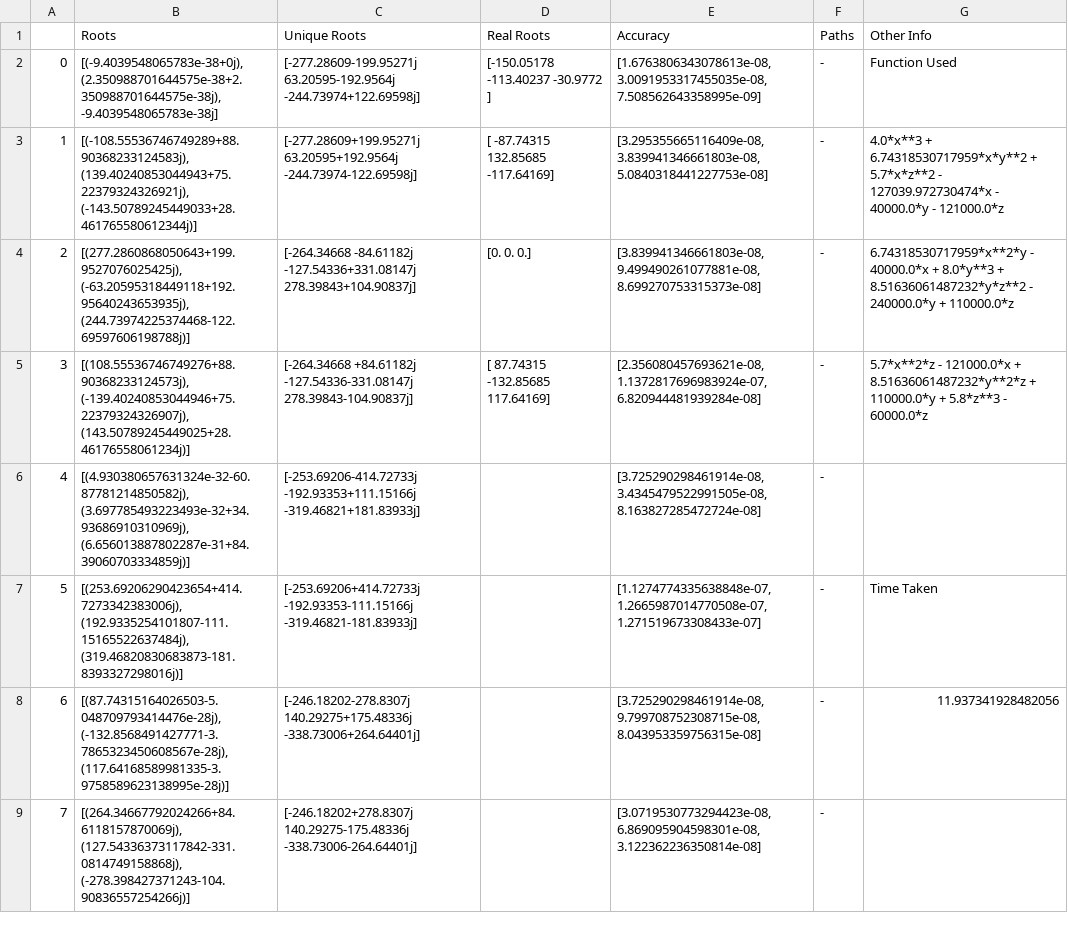
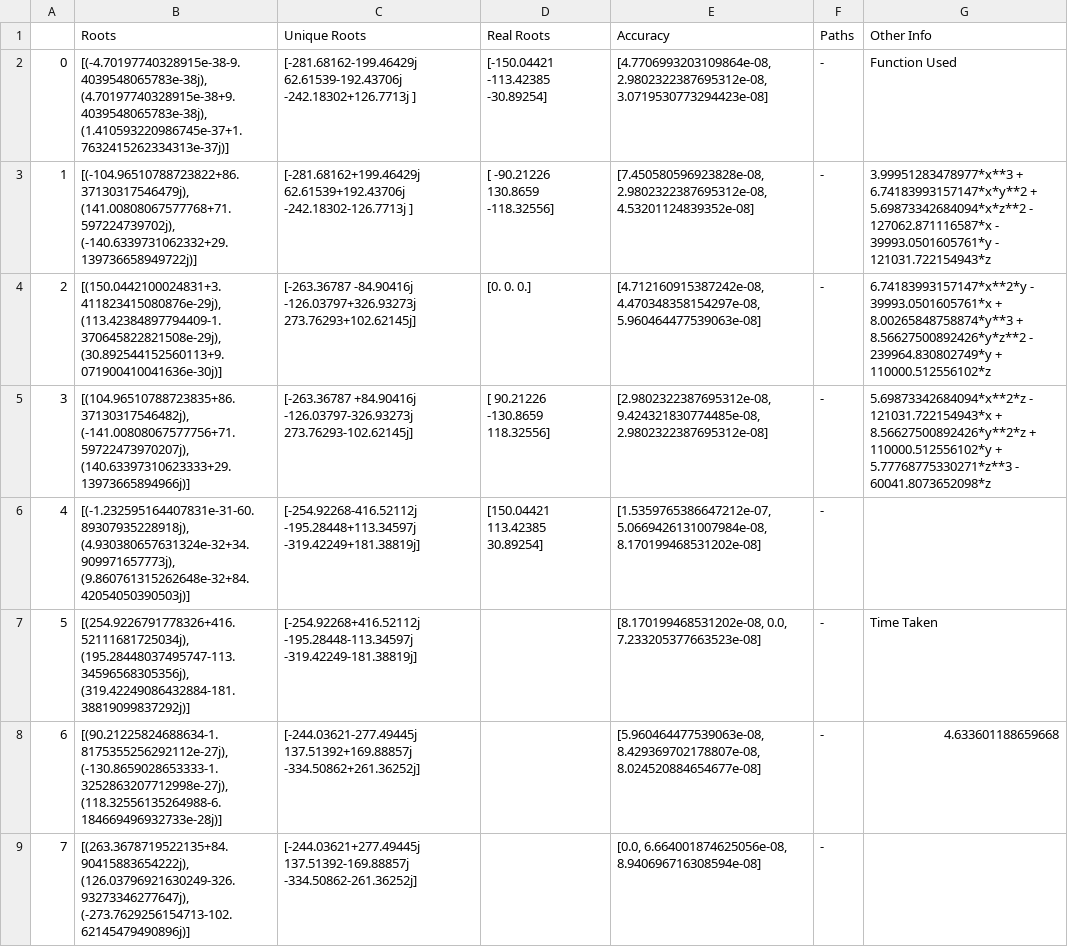
Before and after one commit to FreyaXH/Homotopy_Continuation, a CSV file: Homotopy_Roots.csv, drawn as a sheet; only a part is shown; the diff covers the shown part only.

```diff
--- a/Homotopy_Roots.csv
+++ b/Homotopy_Roots.csv
@@ -1,9 +1,9 @@
 ,Roots,Unique Roots,Real Roots,Accuracy,Paths,Other Info
-0,"[(-9.4039548065783e-38+0j), (2.350988701644575e-38+2.350988701644575e-38j), -9.4039548065783e-38j]",[-277.28609-199.95271j   63.20595-192.9564j  -244.73974+122.69598j],[-150.05178 -113.40237  -30.9772 ],"[1.6763806343078613e-08, 3.0091953317455035e-08, 7.508562643358995e-09]",-,Function Used
-1,"[(-108.55536746749289+88.90368233124583j), (139.40240853044943+75.22379324326921j), (-143.50789245449033+28.461765580612344j)]",[-277.28609+199.95271j   63.20595+192.9564j  -244.73974-122.69598j],[ -87.74315  132.85685 -117.64169],"[3.295355665116409e-08, 3.839941346661803e-08, 5.0840318441227753e-08]",-,4.0*x**3 + 6.74318530717959*x*y**2 + 5.7*x*z**2 - 127039.972730474*x - 40000.0*y - 121000.0*z
-2,"[(277.2860868050643+199.9527076025425j), (-63.20595318449118+192.95640243653935j), (244.73974225374468-122.69597606198788j)]",[-264.34668 -84.61182j -127.54336+331.08147j  278.39843+104.90837j],[0. 0. 0.],"[3.839941346661803e-08, 9.499490261077881e-08, 8.699270753315373e-08]",-,6.74318530717959*x**2*y - 40000.0*x + 8.0*y**3 + 8.51636061487232*y*z**2 - 240000.0*y + 110000.0*z
-3,"[(108.55536746749276+88.90368233124573j), (-139.40240853044946+75.22379324326907j), (143.50789245449025+28.46176558061234j)]",[-264.34668 +84.61182j -127.54336-331.08147j  278.39843-104.90837j],[  87.74315 -132.85685  117.64169],"[2.356080457693621e-08, 1.1372817696983924e-07, 6.820944481939284e-08]",-,5.7*x**2*z - 121000.0*x + 8.51636061487232*y**2*z + 110000.0*y + 5.8*z**3 - 60000.0*z
-4,"[(4.930380657631324e-32-60.87781214850582j), (3.697785493223493e-32+34.93686910310969j), (6.656013887802287e-31+84.39060703334859j)]",[-253.69206-414.72733j -192.93353+111.15166j -319.46821+181.83933j],,"[3.725290298461914e-08, 3.4345479522991505e-08, 8.163827285472724e-08]",-,
-5,"[(253.69206290423654+414.7273342383006j), (192.9335254101807-111.15165522637484j), (319.46820830683873-181.8393327298016j)]",[-253.69206+414.72733j -192.93353-111.15166j -319.46821-181.83933j],,"[1.1274774335638848e-07, 1.2665987014770508e-07, 1.271519673308433e-07]",-,Time Taken
-6,"[(87.74315164026503-5.048709793414476e-28j), (-132.8568491427771-3.7865323450608567e-28j), (117.64168589981335-3.9758589623138995e-28j)]",[-246.18202-278.8307j   140.29275+175.48336j -338.73006+264.64401j],,"[3.725290298461914e-08, 9.799708752308715e-08, 8.043953359756315e-08]",-,11.937341928482056
-7,"[(264.34667792024266+84.6118157870069j), (127.54336373117842-331.0814749158868j), (-278.398427371243-104.90836557254266j)]",[-246.18202+278.8307j   140.29275-175.48336j -338.73006-264.64401j],,"[3.0719530773294423e-08, 6.869095904598301e-08, 3.122362236350814e-08]",-,
+0,"[(-4.70197740328915e-38-9.4039548065783e-38j), (4.70197740328915e-38+9.4039548065783e-38j), (1.410593220986745e-37+1.7632415262334313e-37j)]",[-281.68162-199.46429j   62.61539-192.43706j -242.18302+126.7713j ],[-150.04421 -113.42385  -30.89254],"[4.7706993203109864e-08, 2.9802322387695312e-08, 3.0719530773294423e-08]",-,Function Used
+1,"[(-104.96510788723822+86.37130317546479j), (141.00808067577768+71.597224739702j), (-140.6339731062332+29.139736658949722j)]",[-281.68162+199.46429j   62.61539+192.43706j -242.18302-126.7713j ],[ -90.21226  130.8659  -118.32556],"[7.450580596923828e-08, 2.9802322387695312e-08, 4.53201124839352e-08]",-,3.99951283478977*x**3 + 6.74183993157147*x*y**2 + 5.69873342684094*x*z**2 - 127062.871116587*x - 39993.0501605761*y - 121031.722154943*z
+2,"[(150.0442100024831+3.411823415080876e-29j), (113.42384897794409-1.370645822821508e-29j), (30.892544152560113+9.071900410041636e-30j)]",[-263.36787 -84.90416j -126.03797+326.93273j  273.76293+102.62145j],[0. 0. 0.],"[4.712160915387242e-08, 4.470348358154297e-08, 5.960464477539063e-08]",-,6.74183993157147*x**2*y - 39993.0501605761*x + 8.00265848758874*y**3 + 8.56627500892426*y*z**2 - 239964.830802749*y + 110000.512556102*z
+3,"[(104.96510788723835+86.37130317546482j), (-141.00808067577756+71.59722473970207j), (140.63397310623333+29.13973665894966j)]",[-263.36787 +84.90416j -126.03797-326.93273j  273.76293-102.62145j],[  90.21226 -130.8659   118.32556],"[2.9802322387695312e-08, 9.424321830774485e-08, 2.9802322387695312e-08]",-,5.69873342684094*x**2*z - 121031.722154943*x + 8.56627500892426*y**2*z + 110000.512556102*y + 5.77768775330271*z**3 - 60041.8073652098*z
+4,"[(-1.232595164407831e-31-60.89307935228918j), (4.930380657631324e-32+34.909971657773j), (9.860761315262648e-32+84.42054050390503j)]",[-254.92268-416.52112j -195.28448+113.34597j -319.42249+181.38819j],[150.04421 113.42385  30.89254],"[1.5359765386647212e-07, 5.0669426131007984e-08, 8.170199468531202e-08]",-,
+5,"[(254.9226791778326+416.52111681725034j), (195.28448037495747-113.34596568305356j), (319.42249086432884-181.38819099837292j)]",[-254.92268+416.52112j -195.28448-113.34597j -319.42249-181.38819j],,"[8.170199468531202e-08, 0.0, 7.233205377663523e-08]",-,Time Taken
+6,"[(90.21225824688634-1.8175355256292112e-27j), (-130.8659028653333-1.3252863207712998e-27j), (118.32556135264988-6.184669496932733e-28j)]",[-244.03621-277.49445j  137.51392+169.88857j -334.50862+261.36252j],,"[5.960464477539063e-08, 8.429369702178807e-08, 8.024520884654677e-08]",-,4.633601188659668
+7,"[(263.3678719522135+84.90415883654222j), (126.03796921630249-326.93273346277647j), (-273.7629256154713-102.62145479490896j)]",[-244.03621+277.49445j  137.51392-169.88857j -334.50862-261.36252j],,"[0.0, 6.664001874625056e-08, 8.940696716308594e-08]",-,
```
Also changed, not shown: 56 edited cells elsewhere in this file, 1 other file.
